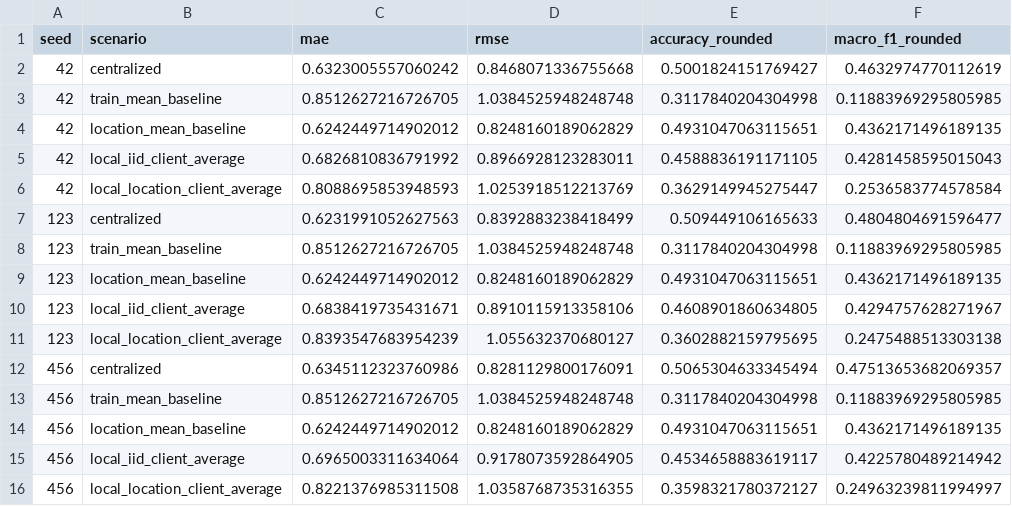
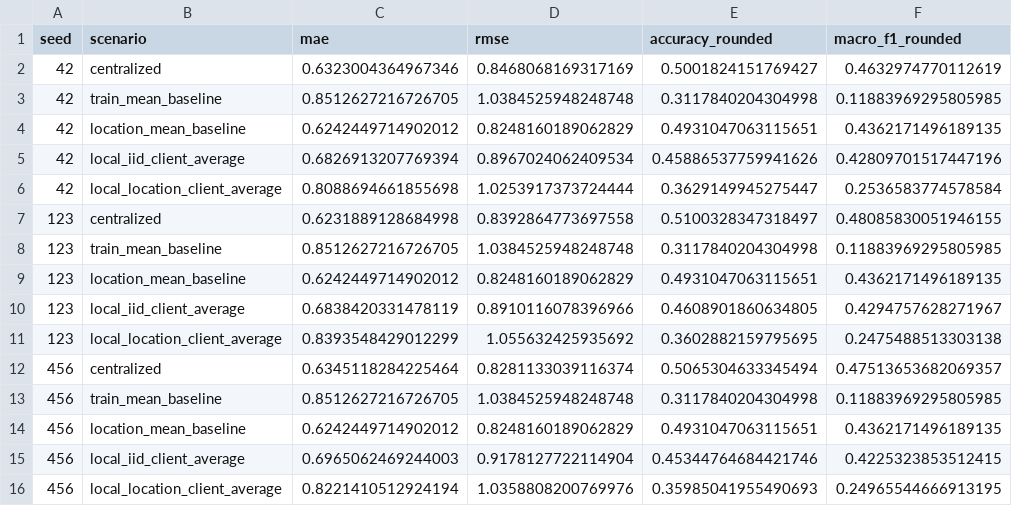
Before and after one commit to aiori-hackathon/A3-PS003-TC024, a CSV file: results/seed_metrics.csv, drawn as a sheet.

```diff
--- a/results/seed_metrics.csv
+++ b/results/seed_metrics.csv
@@ -1,16 +1,16 @@
 seed,scenario,mae,rmse,accuracy_rounded,macro_f1_rounded
-42,centralized,0.6323005557060242,0.8468071336755668,0.5001824151769427,0.4632974770112619
+42,centralized,0.6323004364967346,0.8468068169317169,0.5001824151769427,0.4632974770112619
 42,train_mean_baseline,0.8512627216726705,1.0384525948248748,0.3117840204304998,0.11883969295805985
 42,location_mean_baseline,0.6242449714902012,0.8248160189062829,0.4931047063115651,0.4362171496189135
-42,local_iid_client_average,0.6826810836791992,0.8966928123283011,0.4588836191171105,0.4281458595015043
-42,local_location_client_average,0.8088695853948593,1.0253918512213769,0.3629149945275447,0.2536583774578584
-123,centralized,0.6231991052627563,0.8392883238418499,0.509449106165633,0.4804804691596477
+42,local_iid_client_average,0.6826913207769394,0.8967024062409534,0.45886537759941626,0.42809701517447196
+42,local_location_client_average,0.8088694661855698,1.0253917373724444,0.3629149945275447,0.2536583774578584
+123,centralized,0.6231889128684998,0.8392864773697558,0.5100328347318497,0.48085830051946155
 123,train_mean_baseline,0.8512627216726705,1.0384525948248748,0.3117840204304998,0.11883969295805985
 123,location_mean_baseline,0.6242449714902012,0.8248160189062829,0.4931047063115651,0.4362171496189135
-123,local_iid_client_average,0.6838419735431671,0.8910115913358106,0.4608901860634805,0.4294757628271967
-123,local_location_client_average,0.8393547683954239,1.055632370680127,0.3602882159795695,0.2475488513303138
-456,centralized,0.6345112323760986,0.8281129800176091,0.5065304633345494,0.47513653682069357
+123,local_iid_client_average,0.6838420331478119,0.8910116078396966,0.4608901860634805,0.4294757628271967
+123,local_location_client_average,0.8393548429012299,1.055632425935692,0.3602882159795695,0.2475488513303138
+456,centralized,0.6345118284225464,0.8281133039116374,0.5065304633345494,0.47513653682069357
 456,train_mean_baseline,0.8512627216726705,1.0384525948248748,0.3117840204304998,0.11883969295805985
 456,location_mean_baseline,0.6242449714902012,0.8248160189062829,0.4931047063115651,0.4362171496189135
-456,local_iid_client_average,0.6965003311634064,0.9178073592864905,0.4534658883619117,0.4225780489214942
-456,local_location_client_average,0.8221376985311508,1.0358768735316355,0.3598321780372127,0.24963239811994997
+456,local_iid_client_average,0.6965062469244003,0.9178127722114904,0.45344764684421746,0.4225323853512415
+456,local_location_client_average,0.8221410512924194,1.0358808200769976,0.35985041955490693,0.24965544666913195
```
Also changed, not shown: results/local_client_metrics.csv, results/local_client_summary.csv, 11 other files.
